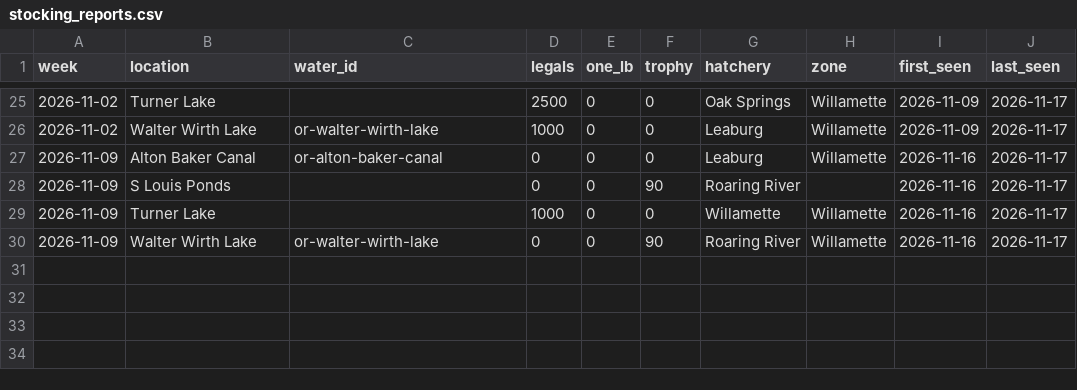
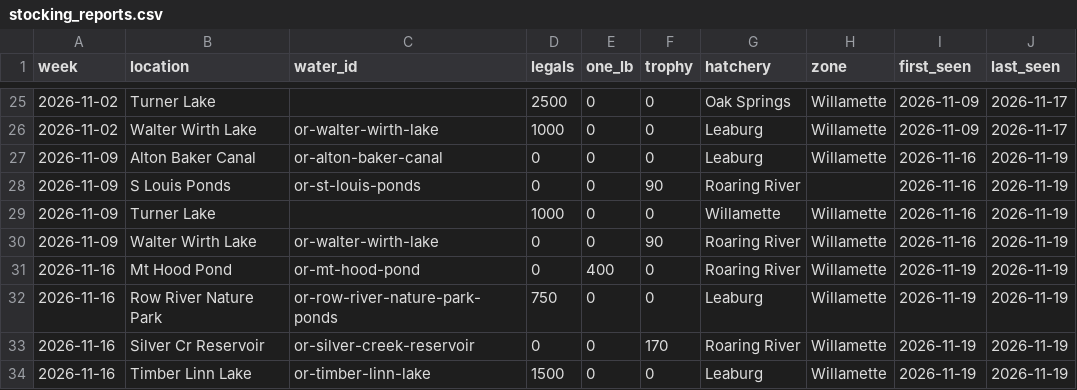
Before and after one commit to jtmayhue/Oregon-Trout-Stocking, a CSV file: archive/stocking_reports.csv, drawn as a sheet; only a part is shown, gaps mark what is left out.

```diff
--- a/archive/stocking_reports.csv
+++ b/archive/stocking_reports.csv
@@ -26,5 +26,9 @@ week,location,water_id,legals,one_lb,trophy,hatchery,zone,first_seen,last_seen
 2026-11-02,Walter Wirth Lake,or-walter-wirth-lake,1000,0,0,Leaburg,Willamette,2026-11-09,2026-11-17
-2026-11-09,Alton Baker Canal,or-alton-baker-canal,0,0,0,Leaburg,Willamette,2026-11-16,2026-11-17
-2026-11-09,S Louis Ponds,,0,0,90,Roaring River,,2026-11-16,2026-11-17
-2026-11-09,Turner Lake,,1000,0,0,Willamette,Willamette,2026-11-16,2026-11-17
-2026-11-09,Walter Wirth Lake,or-walter-wirth-lake,0,0,90,Roaring River,Willamette,2026-11-16,2026-11-17
+2026-11-09,Alton Baker Canal,or-alton-baker-canal,0,0,0,Leaburg,Willamette,2026-11-16,2026-11-19
+2026-11-09,S Louis Ponds,or-st-louis-ponds,0,0,90,Roaring River,,2026-11-16,2026-11-19
+2026-11-09,Turner Lake,,1000,0,0,Willamette,Willamette,2026-11-16,2026-11-19
+2026-11-09,Walter Wirth Lake,or-walter-wirth-lake,0,0,90,Roaring River,Willamette,2026-11-16,2026-11-19
+2026-11-16,Mt Hood Pond,or-mt-hood-pond,0,400,0,Roaring River,Willamette,2026-11-19,2026-11-19
+2026-11-16,Row River Nature Park,or-row-river-nature-park-ponds,750,0,0,Leaburg,Willamette,2026-11-19,2026-11-19
+2026-11-16,Silver Cr Reservoir,or-silver-creek-reservoir,0,0,170,Roaring River,Willamette,2026-11-19,2026-11-19
+2026-11-16,Timber Linn Lake,or-timber-linn-lake,1500,0,0,Leaburg,Willamette,2026-11-19,2026-11-19
```
Also changed, not shown: archive/confirmed_stockings.csv, 20 other files.
